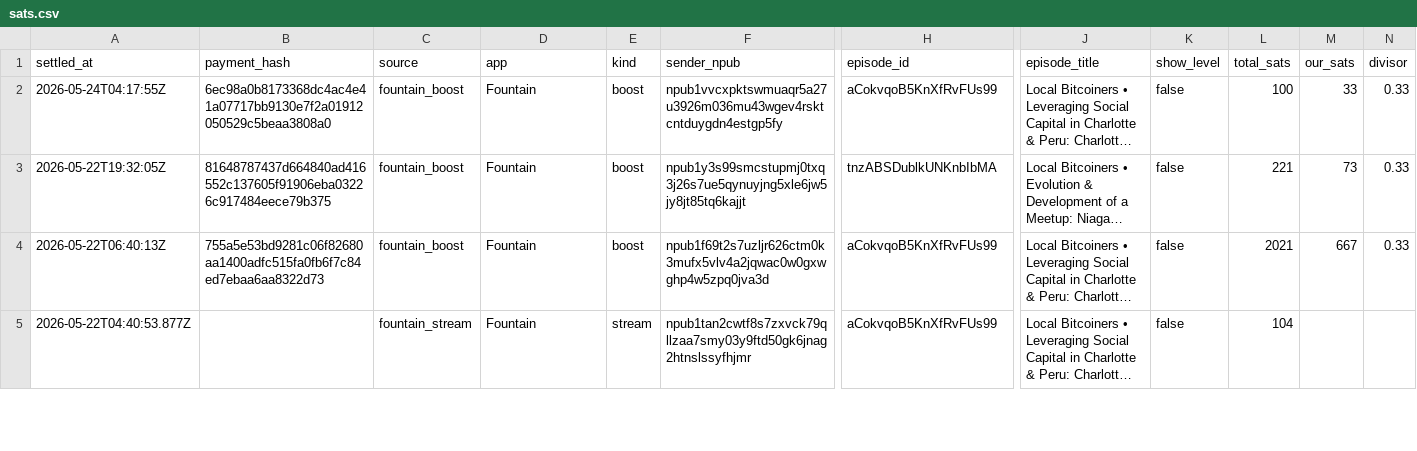
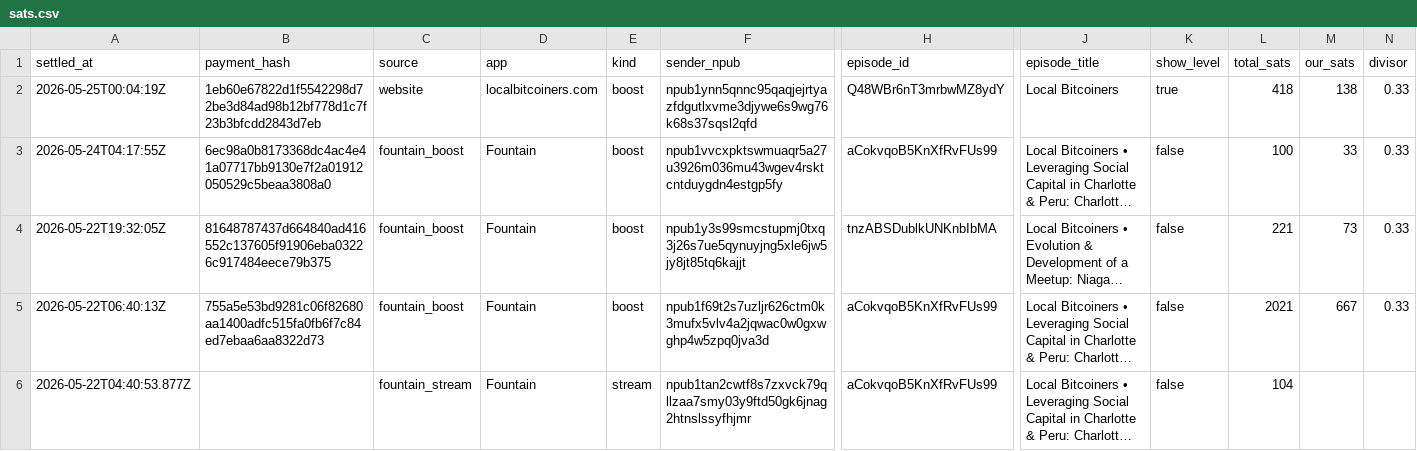
Before and after one commit to ChadFarrow/localbitcoiners, a CSV file: data/sats.csv, drawn as a sheet; only a part is shown, gaps mark what is left out; long unchanged cells end in …; rows hold the shown columns only; the diff names each change by its address in the sheet, - before the commit and + after, or states it on an @@ line.

```diff
--- a/data/sats.csv
+++ b/data/sats.csv
+row 2: 2026-05-25T00:04:19Z | 1eb60e67822d1f5542298d72be3d84ad98b12bf778d1c7f23b3bfcdd2843d7eb | website | localbitcoiners.com | boost | npub1ynn5qnnc95qaqjejrtyazfdgutlxvme3djywe6s9wg76k68s37sqsl2qfd | Q48WBr6nT3mrbwMZ8ydY | Local Bitcoiners | true | 418 | 138 | 0.33
```
Also changed, not shown: data/meetups.csv, 3 other files.
